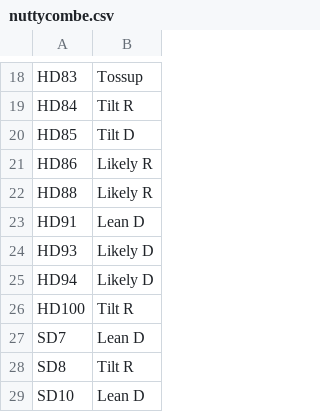
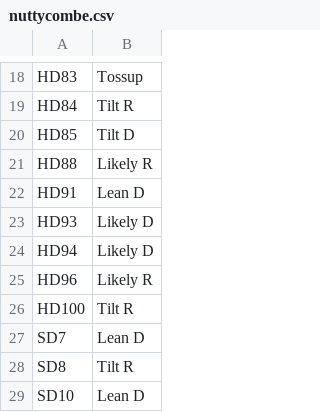
Before and after one commit to kcivey/va-elections, a CSV file: nuttycombe.csv, drawn as a sheet; only a part is shown, gaps mark what is left out.

Commit message:
fix Nuttycombe rating for HD86 and HD96

```diff
--- a/nuttycombe.csv
+++ b/nuttycombe.csv
@@ -20,3 +20,2 @@ HD84	Tilt R
 HD85	Tilt D
-HD86	Likely R
 HD88	Likely R
@@ -25,2 +24,3 @@ HD93	Likely D
 HD94	Likely D
+HD96	Likely R
 HD100	Tilt R
```
Also changed, not shown: 1 other file.
